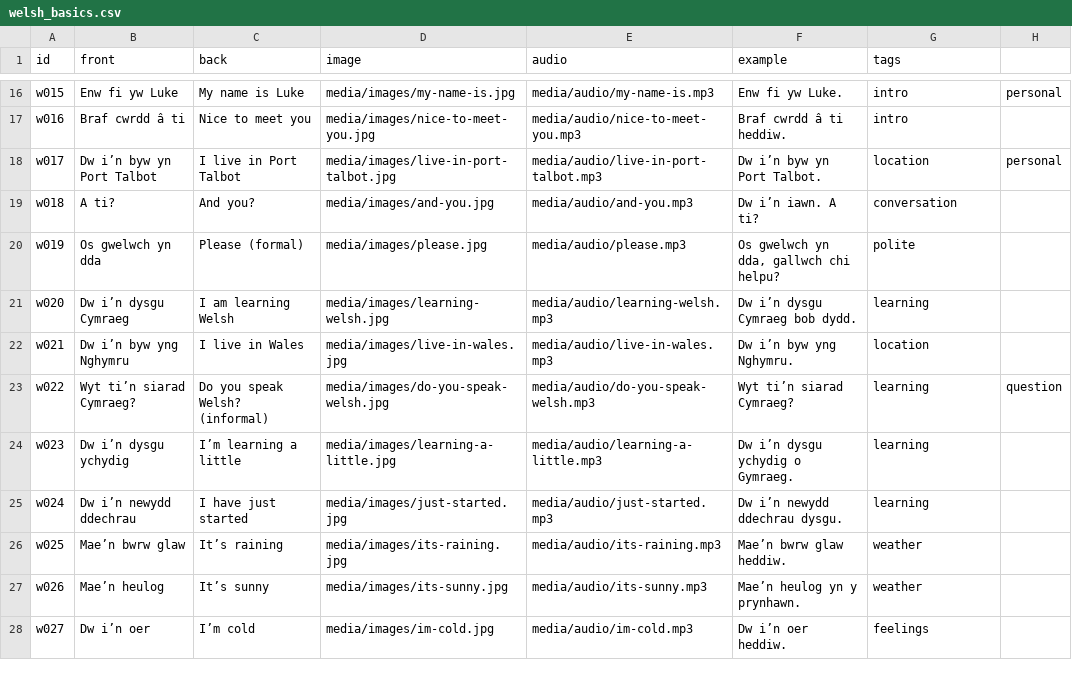
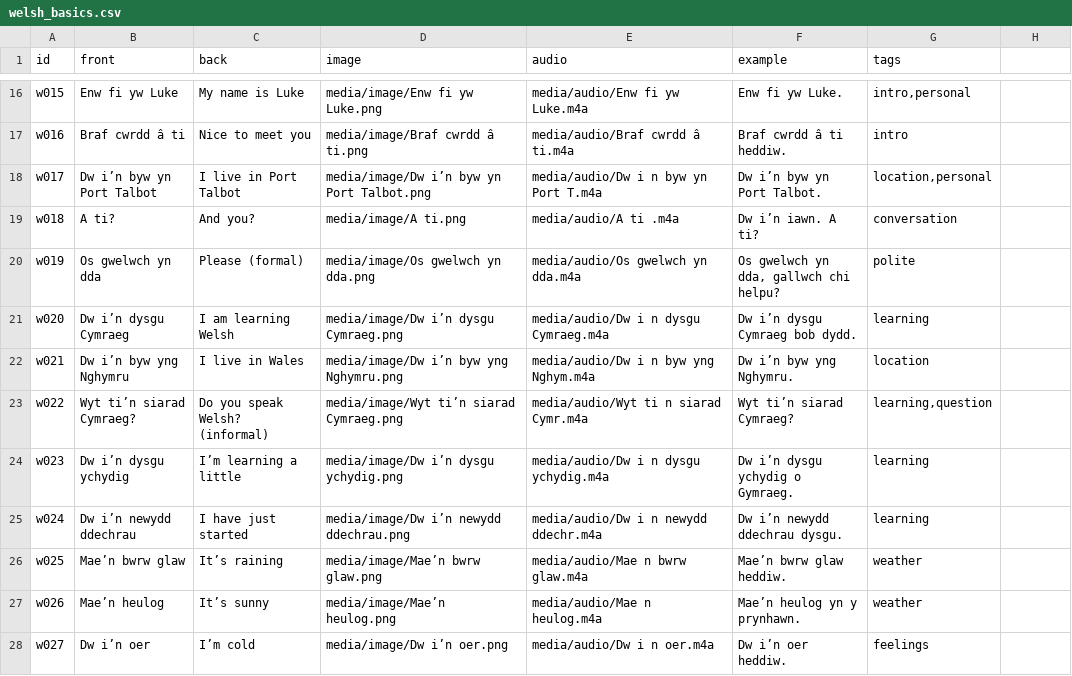
Before and after one commit to LAPrice90/flashcards, a CSV file: data/welsh_basics.csv, drawn as a sheet; only a part is shown, gaps mark what is left out; the diff covers the shown part only; the diff names each change by its address in the sheet, - before the commit and + after, or states it on an @@ line.

```diff
--- a/data/welsh_basics.csv
+++ b/data/welsh_basics.csv
-D16 (image): media/images/my-name-is.jpg
+D16 (image): media/image/Enw fi yw Luke.png
-E16 (audio): media/audio/my-name-is.mp3
+E16 (audio): media/audio/Enw fi yw Luke.m4a
-G16 (tags): intro
+G16 (tags): intro,personal
-H16: personal
+H16: (empty)
-D17 (image): media/images/nice-to-meet-you.jpg
+D17 (image): media/image/Braf cwrdd â ti.png
-E17 (audio): media/audio/nice-to-meet-you.mp3
+E17 (audio): media/audio/Braf cwrdd â ti.m4a
-D18 (image): media/images/live-in-port-talbot.jpg
+D18 (image): media/image/Dw i’n byw yn Port Talbot.png
-E18 (audio): media/audio/live-in-port-talbot.mp3
+E18 (audio): media/audio/Dw i n byw yn Port T.m4a
-G18 (tags): location
+G18 (tags): location,personal
-H18: personal
+H18: (empty)
-D19 (image): media/images/and-you.jpg
+D19 (image): media/image/A ti.png
-E19 (audio): media/audio/and-you.mp3
+E19 (audio): media/audio/A ti .m4a
-D20 (image): media/images/please.jpg
+D20 (image): media/image/Os gwelwch yn dda.png
-E20 (audio): media/audio/please.mp3
+E20 (audio): media/audio/Os gwelwch yn dda.m4a
-D21 (image): media/images/learning-welsh.jpg
+D21 (image): media/image/Dw i’n dysgu Cymraeg.png
-E21 (audio): media/audio/learning-welsh.mp3
+E21 (audio): media/audio/Dw i n dysgu Cymraeg.m4a
-D22 (image): media/images/live-in-wales.jpg
+D22 (image): media/image/Dw i’n byw yng Nghymru.png
-E22 (audio): media/audio/live-in-wales.mp3
+E22 (audio): media/audio/Dw i n byw yng Nghym.m4a
-D23 (image): media/images/do-you-speak-welsh.jpg
+D23 (image): media/image/Wyt ti’n siarad Cymraeg.png
-E23 (audio): media/audio/do-you-speak-welsh.mp3
+E23 (audio): media/audio/Wyt ti n siarad Cymr.m4a
-G23 (tags): learning
+G23 (tags): learning,question
-H23: question
+H23: (empty)
-D24 (image): media/images/learning-a-little.jpg
+D24 (image): media/image/Dw i’n dysgu ychydig.png
-E24 (audio): media/audio/learning-a-little.mp3
+E24 (audio): media/audio/Dw i n dysgu ychydig.m4a
-D25 (image): media/images/just-started.jpg
+D25 (image): media/image/Dw i’n newydd ddechrau.png
-E25 (audio): media/audio/just-started.mp3
+E25 (audio): media/audio/Dw i n newydd ddechr.m4a
-D26 (image): media/images/its-raining.jpg
+D26 (image): media/image/Mae’n bwrw glaw.png
-E26 (audio): media/audio/its-raining.mp3
+E26 (audio): media/audio/Mae n bwrw glaw.m4a
-D27 (image): media/images/its-sunny.jpg
+D27 (image): media/image/Mae’n heulog.png
-E27 (audio): media/audio/its-sunny.mp3
+E27 (audio): media/audio/Mae n heulog.m4a
-D28 (image): media/images/im-cold.jpg
+D28 (image): media/image/Dw i’n oer.png
-E28 (audio): media/audio/im-cold.mp3
+E28 (audio): media/audio/Dw i n oer.m4a
```
Also changed, not shown: 34 edited cells elsewhere in this file.
